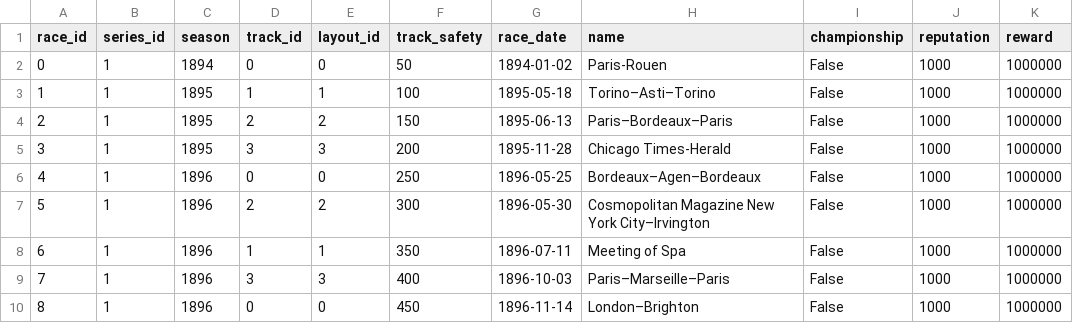
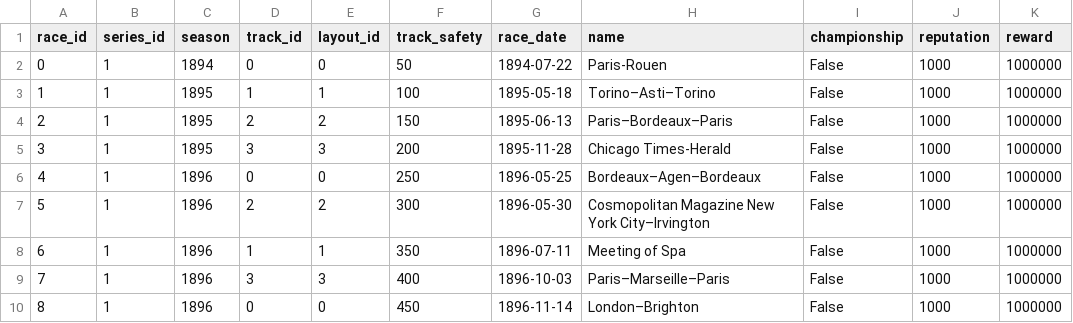
Before and after one commit to scirafra/historical-racing-manager, a CSV file: src/historical_racing_manager/default_data/races.csv, drawn as a sheet; only a part is shown; the diff names each change by its address in the sheet, - before the commit and + after, or states it on an @@ line.

```diff
--- a/src/historical_racing_manager/default_data/races.csv
+++ b/src/historical_racing_manager/default_data/races.csv
-G2 (race_date): 1894-01-02
+G2 (race_date): 1894-07-22
```
Also changed, not shown: src/historical_racing_manager/default_data/point_system.csv, 2 other files.
